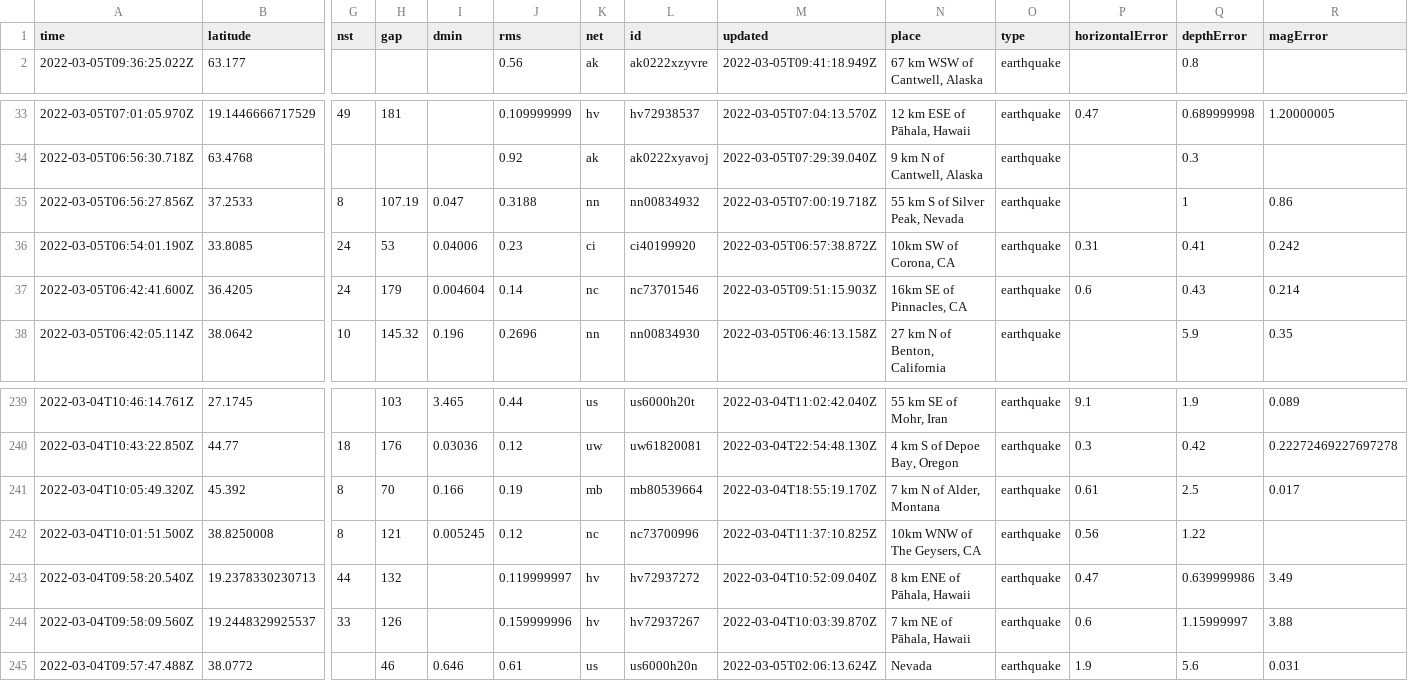
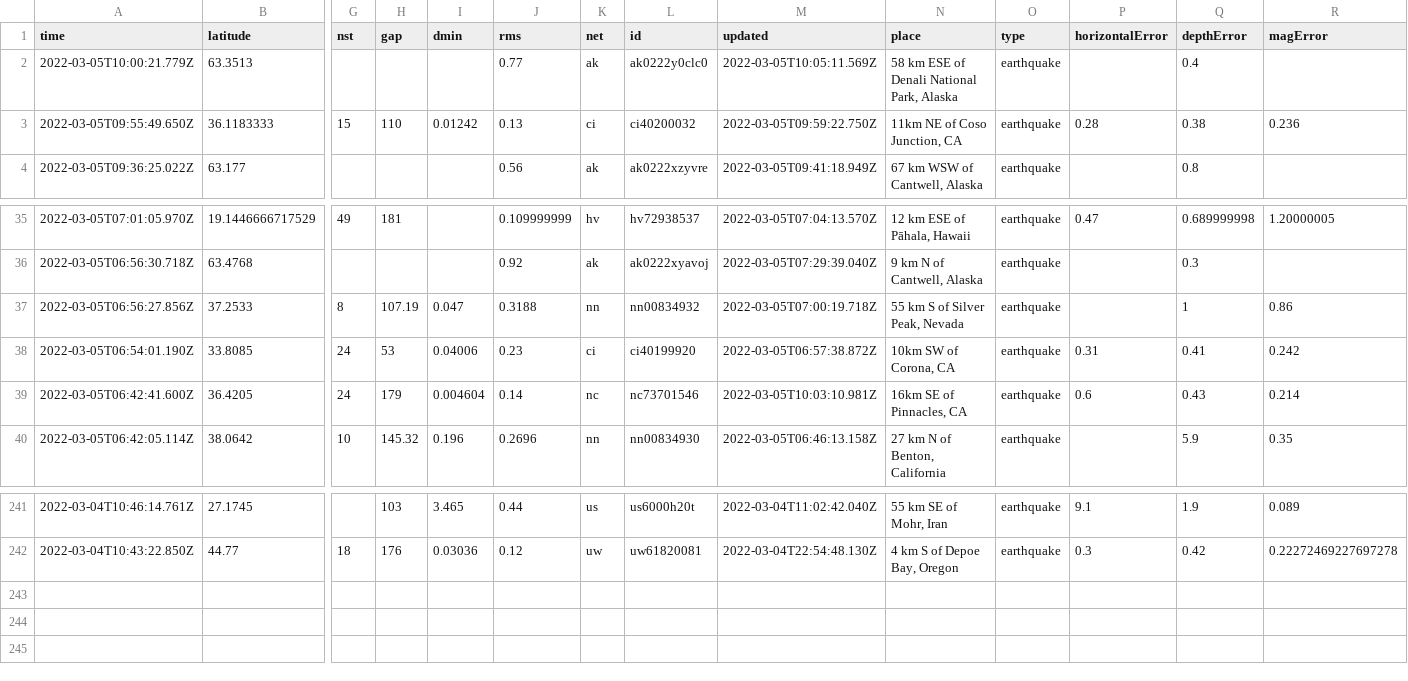
Before and after one commit to aadittambe/actions-pipeline, a CSV file: usgs_current.csv, drawn as a sheet; only a part is shown, gaps mark what is left out; removed rows and columns are numbered as before the commit, all else as after; rows hold the shown columns only; the diff names each change by its address in the sheet, - before the commit and + after, or states it on an @@ line.

```diff
--- a/usgs_current.csv
+++ b/usgs_current.csv
+row 2: 2022-03-05T10:00:21.779Z | 63.3513 |  |  |  | 0.77 | ak | ak0222y0clc0 | 2022-03-05T10:05:11.569Z | 58 km ESE of Denali National Park, Alaska | earthquake |  | 0.4
+row 3: 2022-03-05T09:55:49.650Z | 36.1183333 | 15 | 110 | 0.01242 | 0.13 | ci | ci40200032 | 2022-03-05T09:59:22.750Z | 11km NE of Coso Junction, CA | earthquake | 0.28 | 0.38 | 0.236
-M39 (updated): 2022-03-05T09:51:15.903Z
+M39 (updated): 2022-03-05T10:03:10.981Z
-row 241: 2022-03-04T10:05:49.320Z | 45.392 | 8 | 70 | 0.166 | 0.19 | mb | mb80539664 | 2022-03-04T18:55:19.170Z | 7 km N of Alder, Montana | earthquake | 0.61 | 2.5 | 0.017
-row 242: 2022-03-04T10:01:51.500Z | 38.8250008 | 8 | 121 | 0.005245 | 0.12 | nc | nc73700996 | 2022-03-04T11:37:10.825Z | 10km WNW of The Geysers, CA | earthquake | 0.56 | 1.22
-row 243: 2022-03-04T09:58:20.540Z | 19.2378330230713 | 44 | 132 |  | 0.119999997 | hv | hv72937272 | 2022-03-04T10:52:09.040Z | 8 km ENE of Pāhala, Hawaii | earthquake | 0.47 | 0.639999986 | 3.49
-row 244: 2022-03-04T09:58:09.560Z | 19.2448329925537 | 33 | 126 |  | 0.159999996 | hv | hv72937267 | 2022-03-04T10:03:39.870Z | 7 km NE of Pāhala, Hawaii | earthquake | 0.6 | 1.15999997 | 3.88
-row 245: 2022-03-04T09:57:47.488Z | 38.0772 |  | 46 | 0.646 | 0.61 | us | us6000h20n | 2022-03-05T02:06:13.624Z | Nevada | earthquake | 1.9 | 5.6 | 0.031
```
Also changed, not shown: usgs_main.csv.
